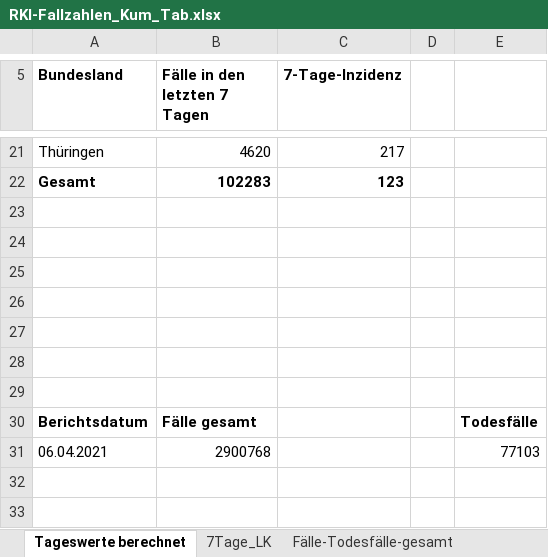
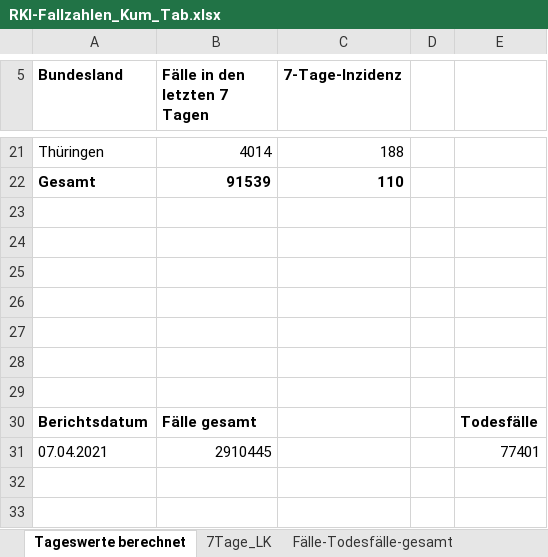
Before and after one commit to ofenloch/rki-data-evaluation, an Excel workbook: rki-data/RKI-Fallzahlen_Kum_Tab.xlsx, sheet Tageswerte berechnet, drawn as a sheet; only a part is shown, gaps mark what is left out; values as stored, in another font and other column widths than the file's, no borders; removed rows and columns are numbered as before the commit, all else as after; the diff covers the shown part only; the diff names each change by its address in the sheet, - before the commit and + after, or states it on an @@ line.

```diff
--- a/rki-data/RKI-Fallzahlen_Kum_Tab.xlsx (sheet Tageswerte berechnet)
+++ b/rki-data/RKI-Fallzahlen_Kum_Tab.xlsx (sheet Tageswerte berechnet)
-B21 (Fälle in den letzten 7 Tagen): 4620
+B21 (Fälle in den letzten 7 Tagen): 4014
-C21 (7-Tage-Inzidenz): 217
+C21 (7-Tage-Inzidenz): 188
-B22 (Fälle in den letzten 7 Tagen): 102283
+B22 (Fälle in den letzten 7 Tagen): 91539
-C22 (7-Tage-Inzidenz): 123
+C22 (7-Tage-Inzidenz): 110
-row 31: 06.04.2021 | 2900768 |  |  | 77103
+row 31: 07.04.2021 | 2910445 |  |  | 77401
```
Also changed, not shown: 31 edited cells elsewhere in this sheet, sheet 7Tage_LK, sheet BL_7-Tage-Fallzahlen, sheet BL_7-Tage-Inzidenz, sheet Fälle-Todesfälle-gesamt, rki-data/RKI-Nowcasting_Zahlen.xlsx.
